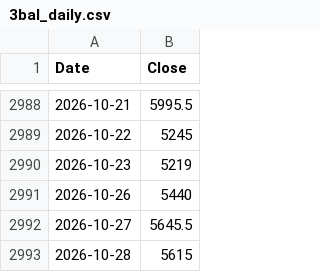
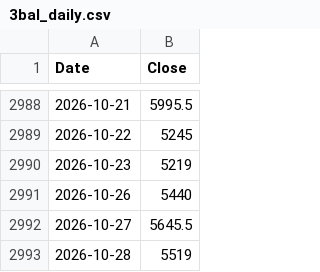
Before and after one commit to rkarim25/Strategy, a CSV file: 3bal_daily.csv, drawn as a sheet; only a part is shown, gaps mark what is left out.

```diff
--- a/3bal_daily.csv
+++ b/3bal_daily.csv
@@ -2992,2 +2992,2 @@ Date,Close
 2026-10-27,5645.5
-2026-10-28,5615
+2026-10-28,5519
```
Also changed, not shown: dax_daily.csv, ftse250_daily.csv, 18 other files.
